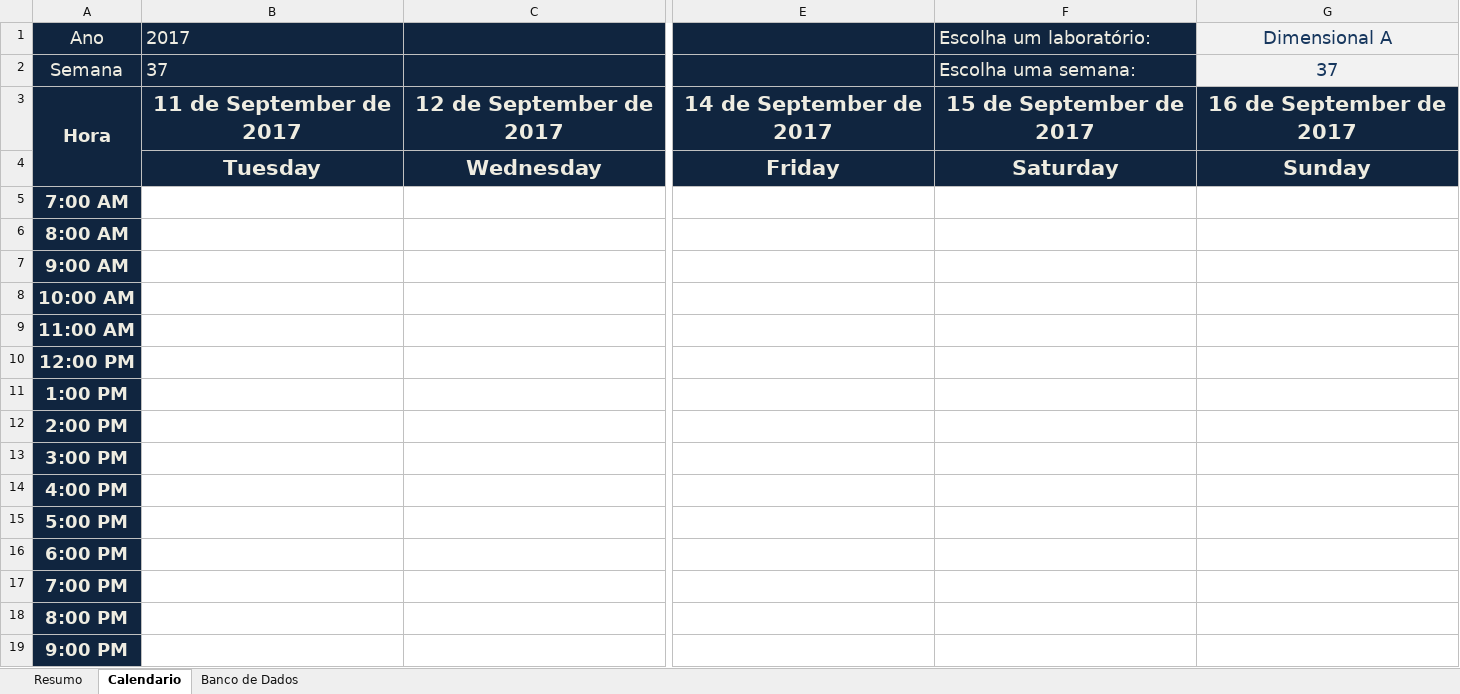
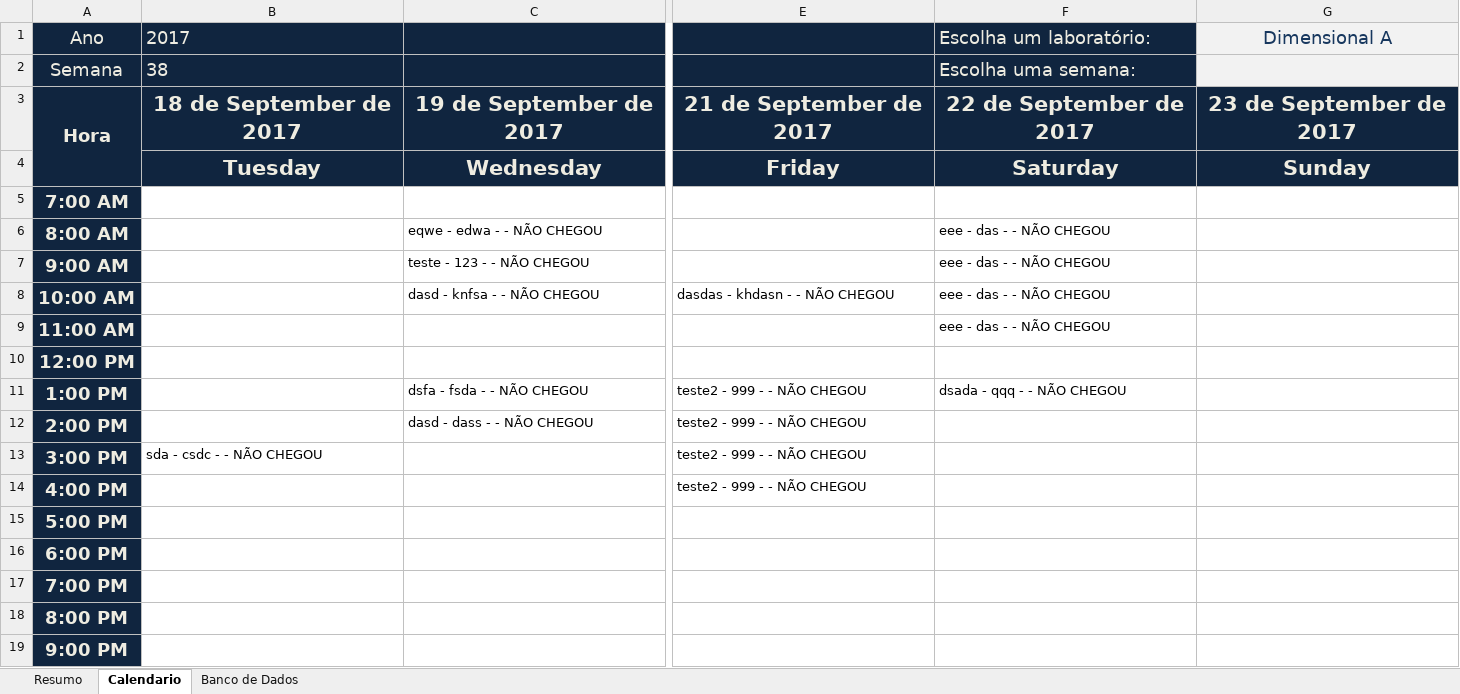
Before and after one commit to Lucialtda/SoftLab, an Excel workbook: PCP - Gestão Total.xlsm, sheet Calendario, drawn as a sheet; only a part is shown, gaps mark what is left out; values as stored, in another font and other column widths than the file's, no borders; conditional formats not drawn; the diff covers the shown part only; the diff names each change by its address in the sheet, - before the commit and + after, or states it on an @@ line.

```diff
--- a/PCP - Gestão Total.xlsm (sheet Calendario)
+++ b/PCP - Gestão Total.xlsm (sheet Calendario)
-B2 (2017): 37
+B2 (2017): 38
-G2 (Dimensional A): 37
+G2 (Dimensional A): (empty)
-B3 (2017): 11 de September de 2017
+B3 (2017): 18 de September de 2017
-C3: 12 de September de 2017
+C3: 19 de September de 2017
-E3: 14 de September de 2017
+E3: 21 de September de 2017
-F3 (Escolha um laboratório:): 15 de September de 2017
+F3 (Escolha um laboratório:): 22 de September de 2017
-G3 (Dimensional A): 16 de September de 2017
+G3 (Dimensional A): 23 de September de 2017
-C6: (empty)
+C6: eqwe - edwa - - NÃO CHEGOU
-F6:F9 (Escolha um laboratório:): (empty)
+F6:F9 (Escolha um laboratório:): eee - das - - NÃO CHEGOU
-C7: (empty)
+C7: teste - 123 - - NÃO CHEGOU
-C8: (empty)
+C8: dasd - knfsa - - NÃO CHEGOU
-E8: (empty)
+E8: dasdas - khdasn - - NÃO CHEGOU
-C11: (empty)
+C11: dsfa - fsda - - NÃO CHEGOU
-E11:E14: (empty)
+E11:E14: teste2 - 999 - - NÃO CHEGOU
-F11 (Escolha um laboratório:): (empty)
+F11 (Escolha um laboratório:): dsada - qqq - - NÃO CHEGOU
-C12: (empty)
+C12: dasd - dass - - NÃO CHEGOU
-B13 (2017): (empty)
+B13 (2017): sda - csdc - - NÃO CHEGOU
```
Also changed, not shown: 2 edited cells elsewhere in this sheet, sheet Resumo, sheet Banco de Dados, formulas that keep their value, PCP Novo By Lúcia.xlsm, 1 other file.
